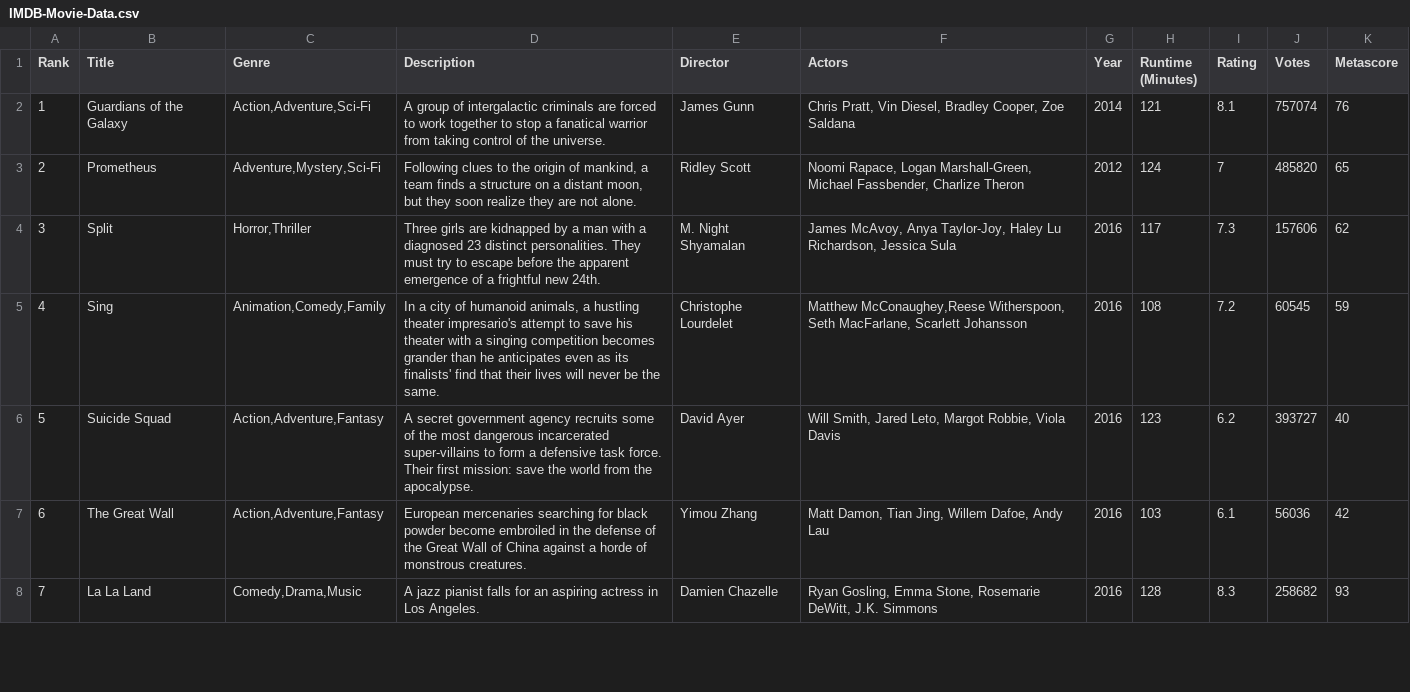
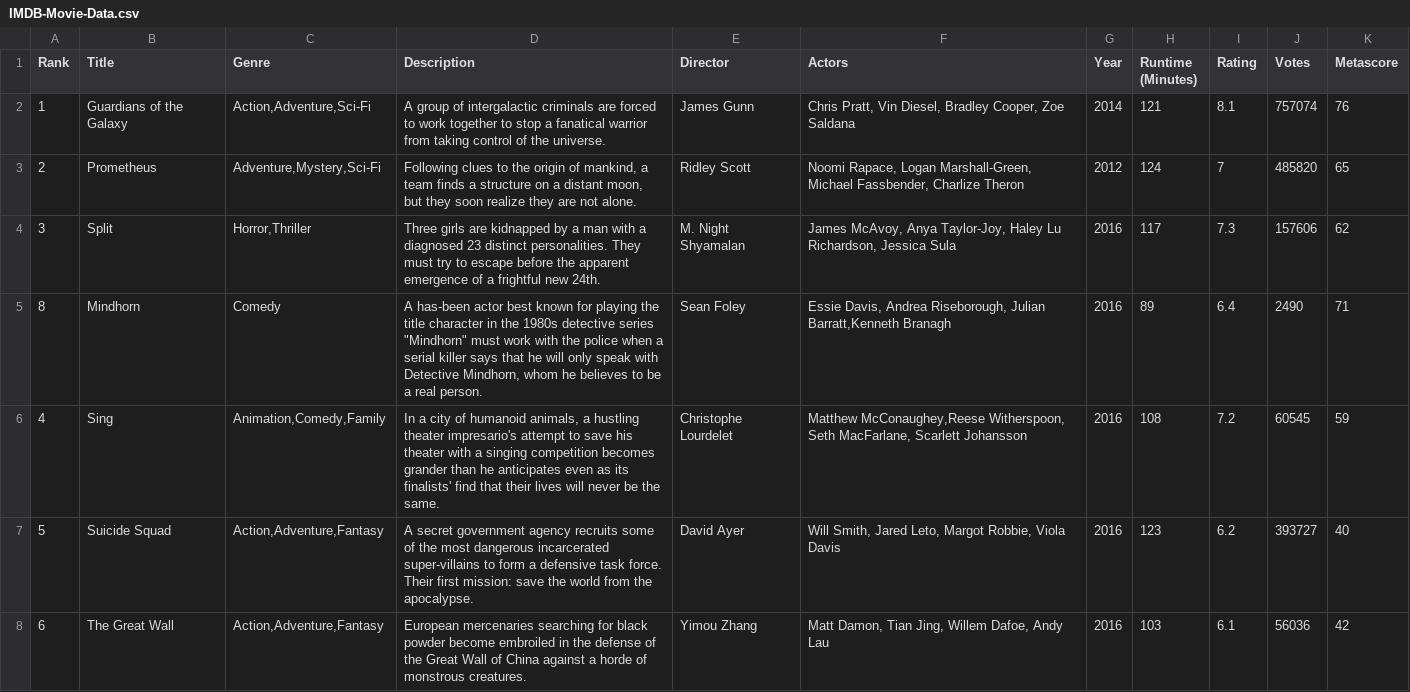
Before and after one commit to mathiasfls/Foundations-of-Cultural-and-Social-Data-Analysis, a CSV file: data/IMDB-Movie-Data.csv, drawn as a sheet; only a part is shown; the shorter side is filled out with more unchanged rows; the diff covers the shown part only.

Commit message:
Add files via upload

```diff
--- a/data/IMDB-Movie-Data.csv
+++ b/data/IMDB-Movie-Data.csv
@@ -4,2 +4,3 @@ Rank,Title,Genre,Description,Director,Actors,Year,Runtime (Minutes),Rating,Votes
 3,Split,"Horror,Thriller",Three girls are kidnapped by a man with a diagnosed 23 distinct personalities. They must try to escape before the apparent emergence of a frightful new 24th.,M. Night Shyamalan,"James McAvoy, Anya Taylor-Joy, Haley Lu Richardson, Jessica Sula",2016,117,7.3,157606,62
+8,Mindhorn,Comedy,"A has-been actor best known for playing the title character in the 1980s detective series ""Mindhorn"" must work with the police when a serial killer says that he will only speak with Detective Mindhorn, whom he believes to be a real person.",Sean Foley,"Essie Davis, Andrea Riseborough, Julian Barratt,Kenneth Branagh",2016,89,6.4,2490,71
 4,Sing,"Animation,Comedy,Family","In a city of humanoid animals, a hustling theater impresario's attempt to save his theater with a singing competition becomes grander than he anticipates even as its finalists' find that their lives will never be the same.",Christophe Lourdelet,"Matthew McConaughey,Reese Witherspoon, Seth MacFarlane, Scarlett Johansson",2016,108,7.2,60545,59
```
Also changed, not shown: 4 added rows elsewhere in this file.
